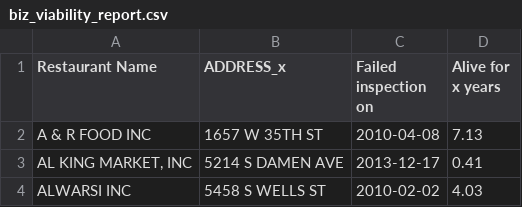
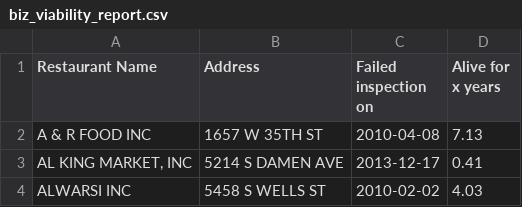
Before and after one commit to rpranay/EnvisionChicago-DataAnalytics, a CSV file: Results/biz_viability_report.csv, drawn as a sheet; only a part is shown.

```diff
--- a/Results/biz_viability_report.csv
+++ b/Results/biz_viability_report.csv
@@ -1,2 +1,2 @@
-Restaurant Name,ADDRESS_x,Failed inspection on,Alive for x years
+Restaurant Name,Address,Failed inspection on,Alive for x years
 A & R FOOD INC,1657 W 35TH ST ,2010-04-08,7.13
```
Also changed, not shown: 2 other files.
